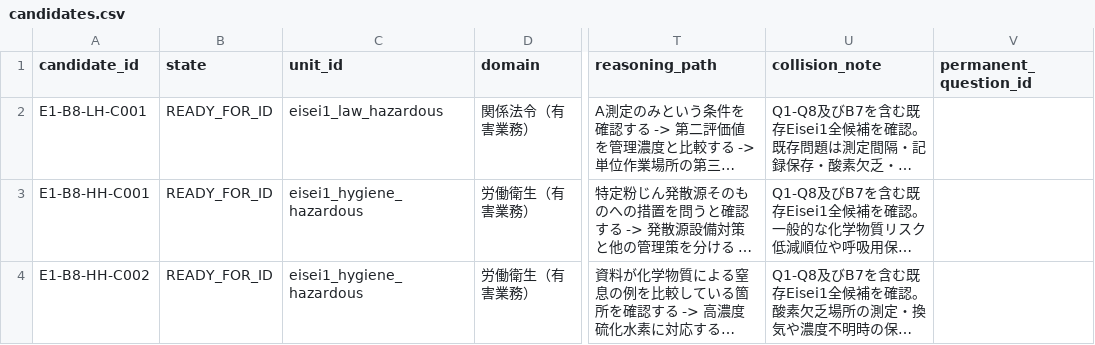
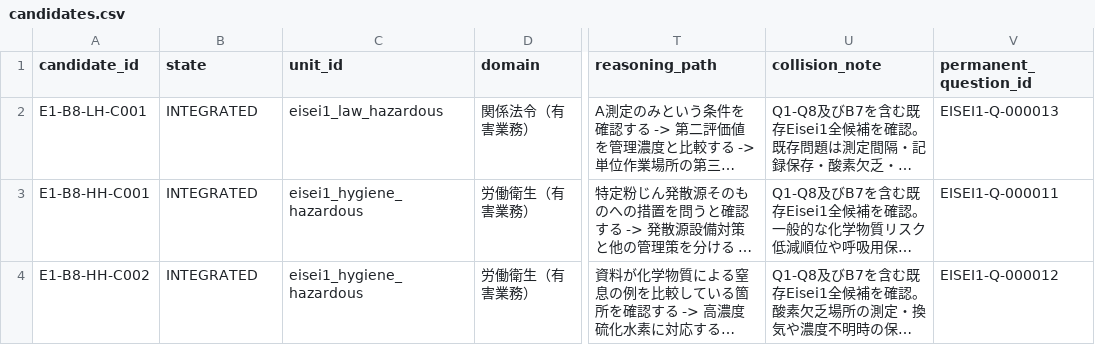
Before and after one commit to Komadeki/health-quiz-app, a CSV file: question_banks/eisei1/authoring/batches/batch_008/candidates.csv, drawn as a sheet; only a part is shown, gaps mark what is left out; long unchanged cells end in …; the diff names each change by its address in the sheet, - before the commit and + after, or states it on an @@ line.

Commit message:
Eisei1 B8: integrate accepted candidates

```diff
--- a/question_banks/eisei1/authoring/batches/batch_008/candidates.csv
+++ b/question_banks/eisei1/authoring/batches/batch_008/candidates.csv
-B2:B4 (state): READY_FOR_ID
+B2:B4 (state): INTEGRATED
-V2 (permanent_question_id): (empty)
+V2 (permanent_question_id): EISEI1-Q-000013
-V3 (permanent_question_id): (empty)
+V3 (permanent_question_id): EISEI1-Q-000011
-V4 (permanent_question_id): (empty)
+V4 (permanent_question_id): EISEI1-Q-000012
```
